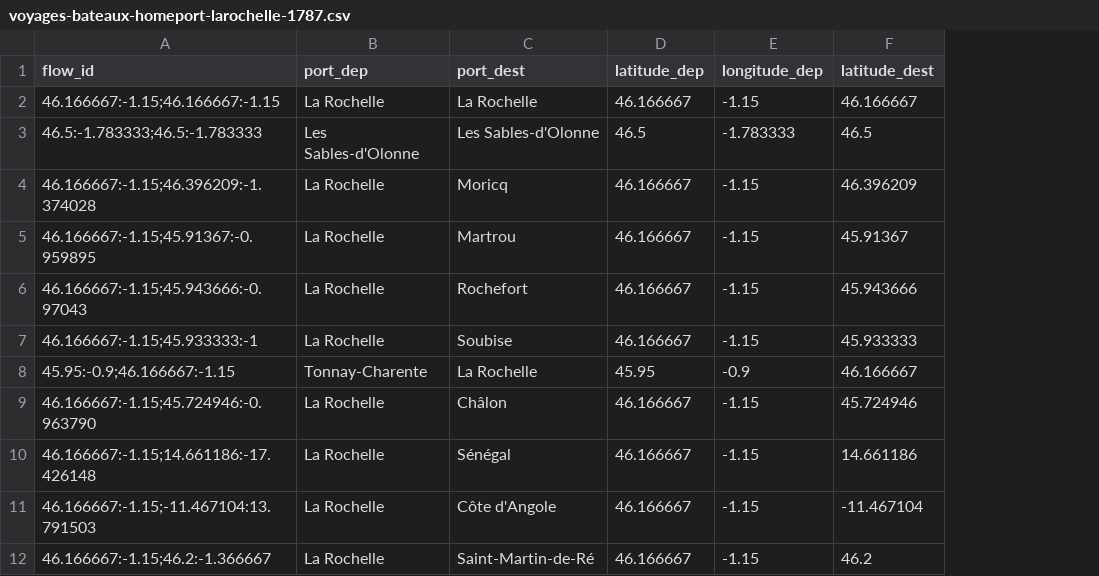
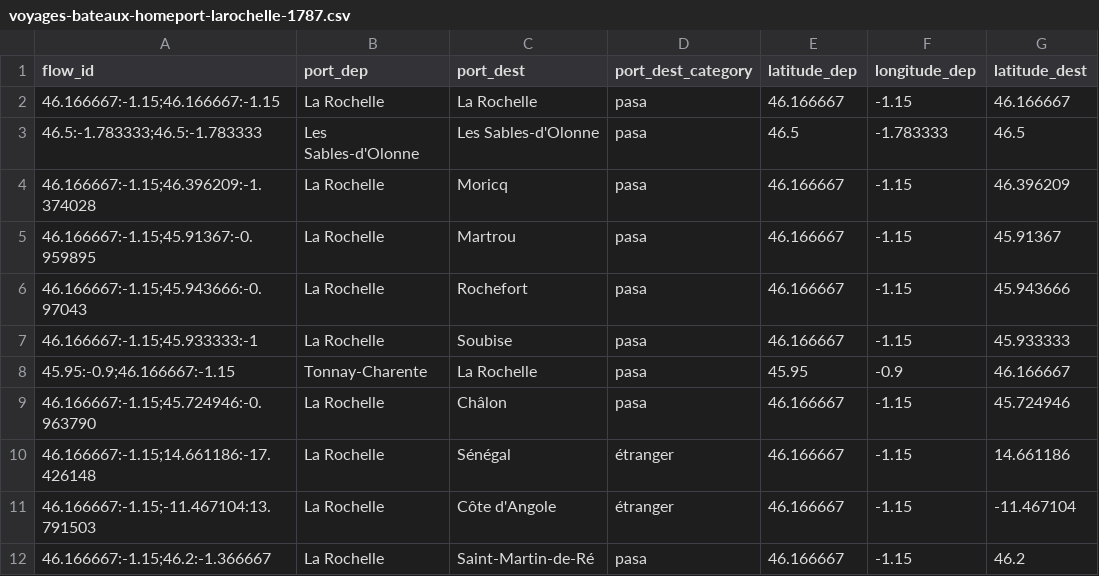
Before and after one commit to medialab/portic-storymaps-2021, a CSV file: public/data/voyages-bateaux-homeport-larochelle-1787/voyages-bateaux-homeport-larochelle-1787.csv, drawn as a sheet; only a part is shown; the diff names each change by its address in the sheet, - before the commit and + after, or states it on an @@ line.

Commit message:
improve homeport viz #45 #44

```diff
--- a/public/data/voyages-bateaux-homeport-larochelle-1787/voyages-bateaux-homeport-larochelle-1787.csv
+++ b/public/data/voyages-bateaux-homeport-larochelle-1787/voyages-bateaux-homeport-larochelle-1787.csv
+column D (port_dest_category), rows 2-12: pasa | pasa | pasa | pasa | pasa | pasa | pasa | pasa | étranger | étranger | pasa
```
Also changed, not shown: 4 other files.
